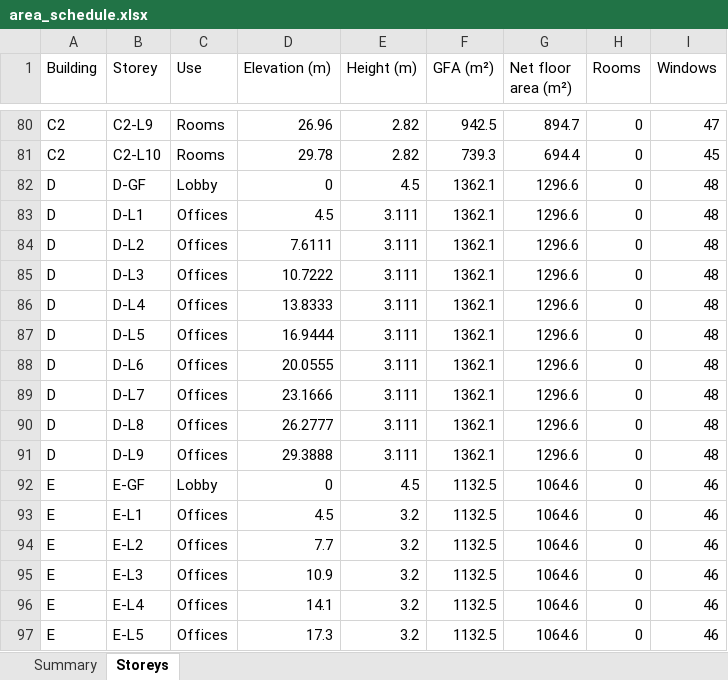
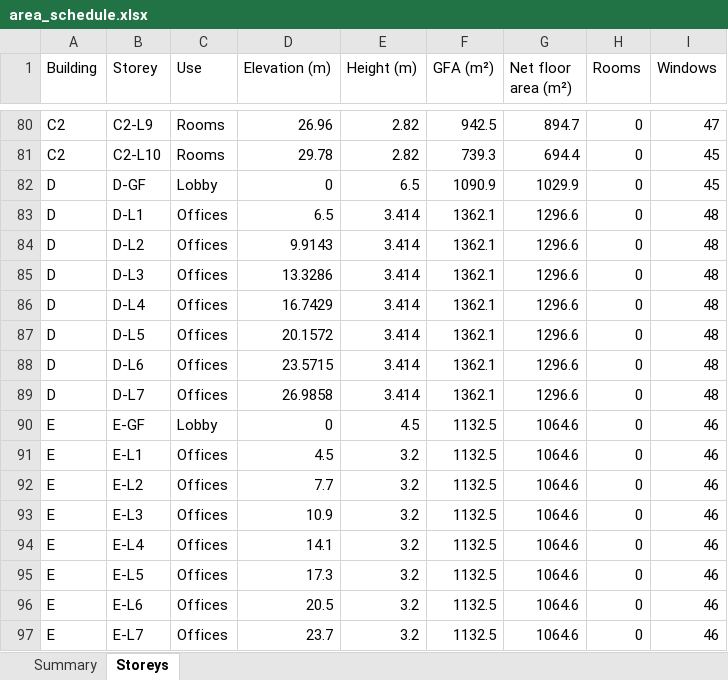
Before and after one commit to v1nnrar/Panorama, an Excel workbook: 03_existing/model/area_schedule.xlsx, sheet Storeys, drawn as a sheet; only a part is shown, gaps mark what is left out; the shorter side is filled out with more unchanged rows; values as stored, in another font and other column widths than the file's, no borders; the diff names each change by its address in the sheet, - before the commit and + after, or states it on an @@ line.

```diff
--- a/03_existing/model/area_schedule.xlsx (sheet Storeys)
+++ b/03_existing/model/area_schedule.xlsx (sheet Storeys)
-E82 (Height (m)): 4.5
+E82 (Height (m)): 6.5
-F82 (GFA (m²)): 1362.1
+F82 (GFA (m²)): 1090.9
-G82 (Net floor area (m²)): 1296.6
+G82 (Net floor area (m²)): 1029.9
-I82 (Windows): 48
+I82 (Windows): 45
-D83 (Elevation (m)): 4.5
+D83 (Elevation (m)): 6.5
-E83:E89 (Height (m)): 3.111
+E83:E89 (Height (m)): 3.414
-D84 (Elevation (m)): 7.6111
+D84 (Elevation (m)): 9.9143
-D85 (Elevation (m)): 10.7222
+D85 (Elevation (m)): 13.3286
-D86 (Elevation (m)): 13.8333
+D86 (Elevation (m)): 16.7429
-D87 (Elevation (m)): 16.9444
+D87 (Elevation (m)): 20.1572
-D88 (Elevation (m)): 20.0555
+D88 (Elevation (m)): 23.5715
-D89 (Elevation (m)): 23.1666
+D89 (Elevation (m)): 26.9858
-row 90: D | D-L8 | Offices | 26.2777 | 3.111 | 1362.1 | 1296.6 | 0 | 48
-row 91: D | D-L9 | Offices | 29.3888 | 3.111 | 1362.1 | 1296.6 | 0 | 48
```
Also changed, not shown: sheet Summary, 40 other files.
